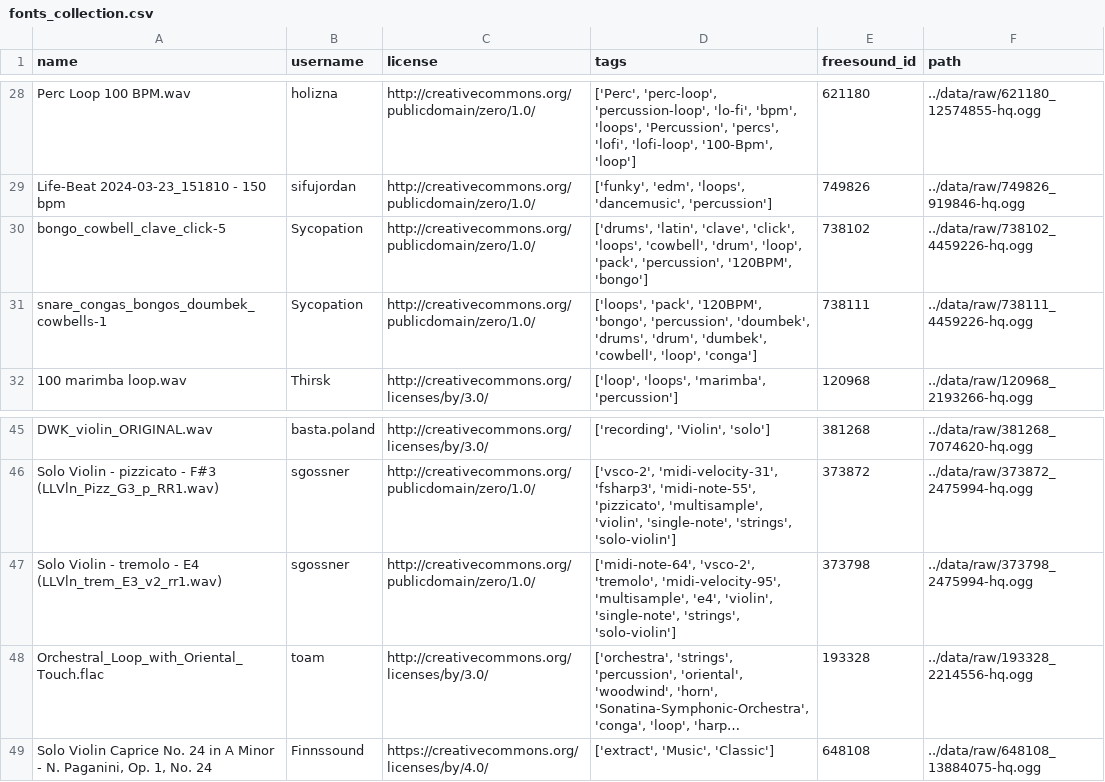
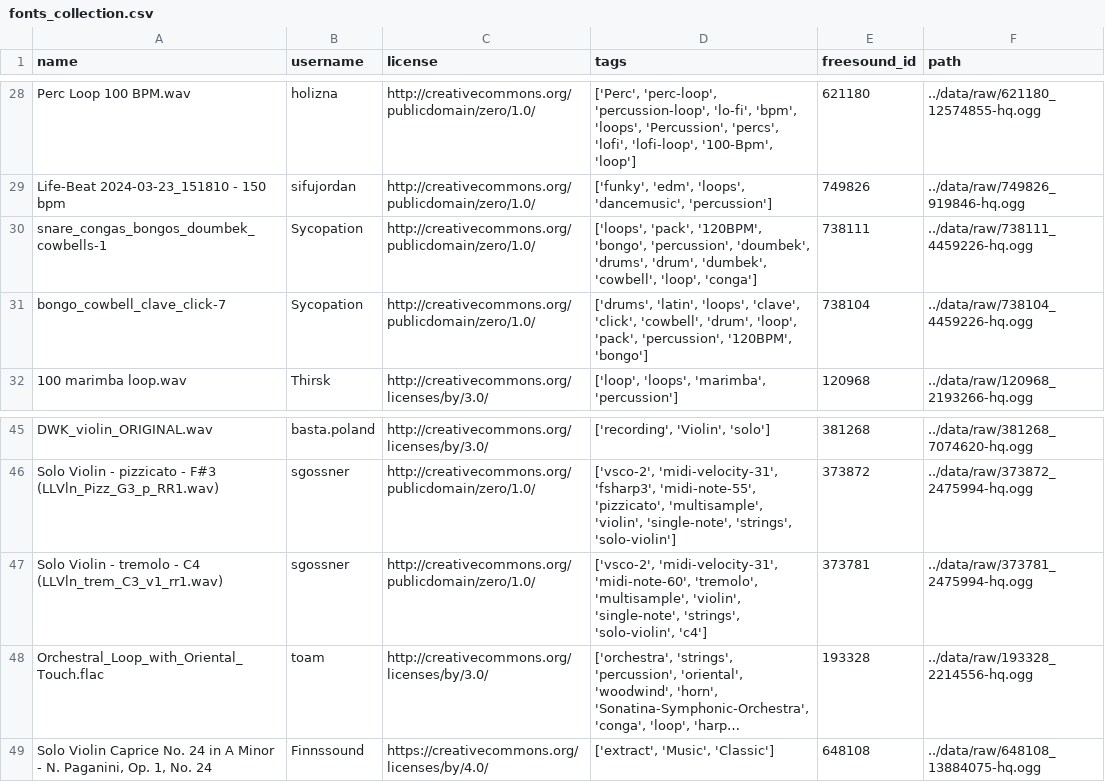
Before and after one commit to cepatinog/Freesound_mosaicing, a CSV file: data/metadata/fonts_collection.csv, drawn as a sheet; only a part is shown, gaps mark what is left out; long unchanged cells end in …; removed rows and columns are numbered as before the commit, all else as after; the diff names each change by its address in the sheet, - before the commit and + after, or states it on an @@ line.

```diff
--- a/data/metadata/fonts_collection.csv
+++ b/data/metadata/fonts_collection.csv
-row 30: bongo_cowbell_clave_click-5 | Sycopation | http://creativecommons.org/publicdomain/zero/1.0/ | ['drums', 'latin', 'clave', 'click', 'loops', 'cowbell', 'drum', 'loop', 'pack', 'percussion', '120BPM', 'bongo'] | 738102 | ../data/raw/738102_4459226-hq.ogg
+row 31: bongo_cowbell_clave_click-7 | Sycopation | http://creativecommons.org/publicdomain/zero/1.0/ | ['drums', 'latin', 'loops', 'clave', 'click', 'cowbell', 'drum', 'loop', 'pack', 'percussion', '120BPM', 'bongo'] | 738104 | ../data/raw/738104_4459226-hq.ogg
-A47 (name): …tremolo - E4 (LLVln_trem_E3_v2_rr1.wav)
+A47 (name): …tremolo - C4 (LLVln_trem_C3_v1_rr1.wav)
-D47 (tags): ['midi-note-64', 'vsco-2', 'tremolo', 'midi-velocity-95', 'multisample', 'e4', 'violin', 'single-note', 'strings', 'solo-violin']
+D47 (tags): ['vsco-2', 'midi-velocity-31', 'midi-note-60', 'tremolo', 'multisample', 'violin', 'single-note', 'strings', 'solo-violin', 'c4']
-E47 (freesound_id): 373798
+E47 (freesound_id): 373781
-F47 (path): ../data/raw/373798_2475994-hq.ogg
+F47 (path): ../data/raw/373781_2475994-hq.ogg
```
Also changed, not shown: 9 other files.
